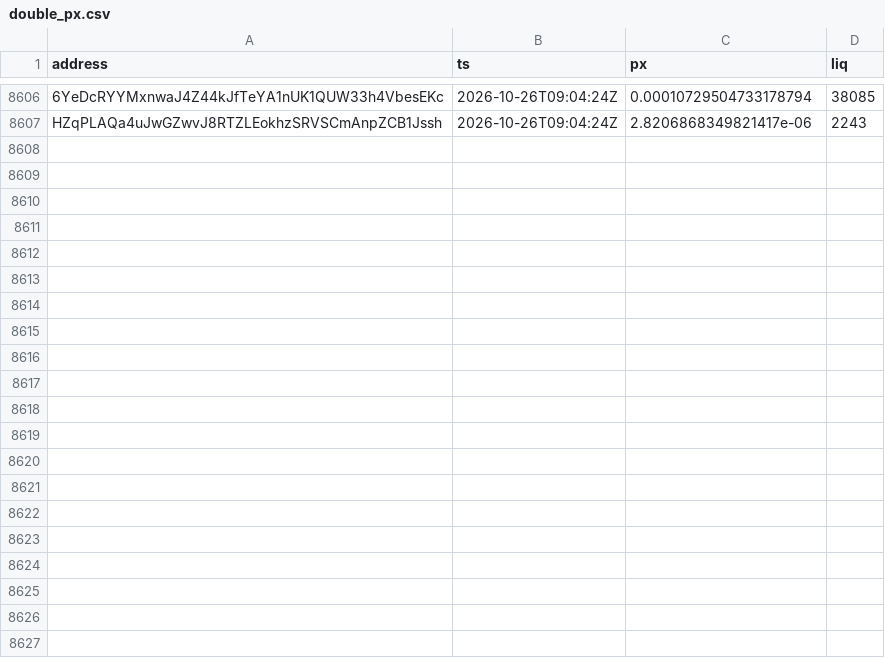
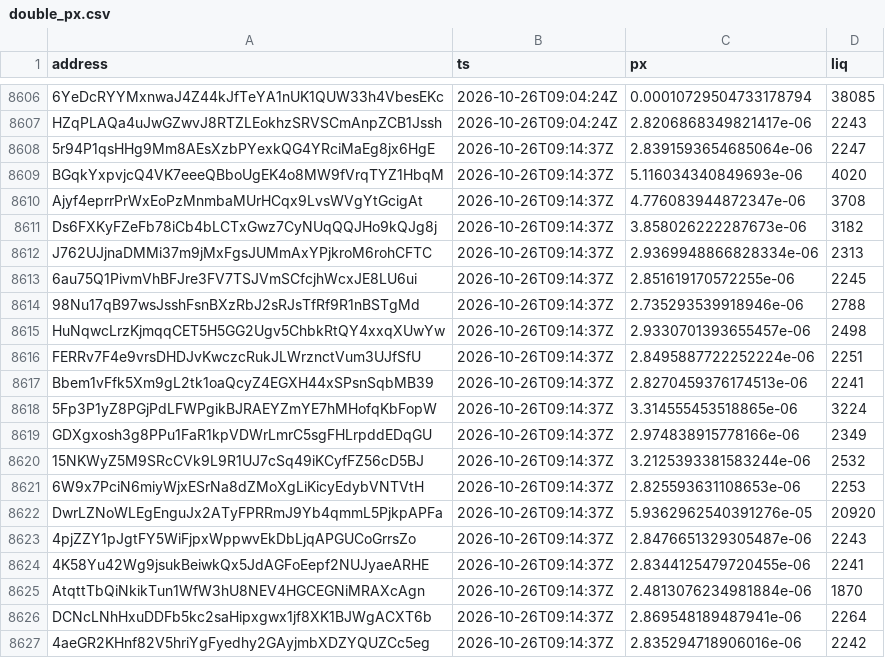
Before and after one commit to westphal03/meme-scanner, a CSV file: data/double_px.csv, drawn as a sheet; only a part is shown, gaps mark what is left out; the diff names each change by its address in the sheet, - before the commit and + after, or states it on an @@ line.

```diff
--- a/data/double_px.csv
+++ b/data/double_px.csv
+row 8608: 5r94P1qsHHg9Mm8AEsXzbPYexkQG4YRciMaEg8jx6HgE | 2026-10-26T09:14:37Z | 2.8391593654685064e-06 | 2247
+row 8609: BGqkYxpvjcQ4VK7eeeQBboUgEK4o8MW9fVrqTYZ1HbqM | 2026-10-26T09:14:37Z | 5.116034340849693e-06 | 4020
+row 8610: Ajyf4eprrPrWxEoPzMnmbaMUrHCqx9LvsWVgYtGcigAt | 2026-10-26T09:14:37Z | 4.776083944872347e-06 | 3708
+row 8611: Ds6FXKyFZeFb78iCb4bLCTxGwz7CyNUqQQJHo9kQJg8j | 2026-10-26T09:14:37Z | 3.858026222287673e-06 | 3182
+row 8612: J762UJjnaDMMi37m9jMxFgsJUMmAxYPjkroM6rohCFTC | 2026-10-26T09:14:37Z | 2.9369948866828334e-06 | 2313
+row 8613: 6au75Q1PivmVhBFJre3FV7TSJVmSCfcjhWcxJE8LU6ui | 2026-10-26T09:14:37Z | 2.851619170572255e-06 | 2245
+row 8614: 98Nu17qB97wsJsshFsnBXzRbJ2sRJsTfRf9R1nBSTgMd | 2026-10-26T09:14:37Z | 2.735293539918946e-06 | 2788
+row 8615: HuNqwcLrzKjmqqCET5H5GG2Ugv5ChbkRtQY4xxqXUwYw | 2026-10-26T09:14:37Z | 2.9330701393655457e-06 | 2498
+row 8616: FERRv7F4e9vrsDHDJvKwczcRukJLWrznctVum3UJfSfU | 2026-10-26T09:14:37Z | 2.8495887722252224e-06 | 2251
+row 8617: Bbem1vFfk5Xm9gL2tk1oaQcyZ4EGXH44xSPsnSqbMB39 | 2026-10-26T09:14:37Z | 2.8270459376174513e-06 | 2241
+row 8618: 5Fp3P1yZ8PGjPdLFWPgikBJRAEYZmYE7hMHofqKbFopW | 2026-10-26T09:14:37Z | 3.314555453518865e-06 | 3224
+row 8619: GDXgxosh3g8PPu1FaR1kpVDWrLmrC5sgFHLrpddEDqGU | 2026-10-26T09:14:37Z | 2.974838915778166e-06 | 2349
+row 8620: 15NKWyZ5M9SRcCVk9L9R1UJ7cSq49iKCyfFZ56cD5BJ | 2026-10-26T09:14:37Z | 3.2125393381583244e-06 | 2532
+row 8621: 6W9x7PciN6miyWjxESrNa8dZMoXgLiKicyEdybVNTVtH | 2026-10-26T09:14:37Z | 2.825593631108653e-06 | 2253
+row 8622: DwrLZNoWLEgEnguJx2ATyFPRRmJ9Yb4qmmL5PjkpAPFa | 2026-10-26T09:14:37Z | 5.9362962540391276e-05 | 20920
+row 8623: 4pjZZY1pJgtFY5WiFjpxWppwvEkDbLjqAPGUCoGrrsZo | 2026-10-26T09:14:37Z | 2.8476651329305487e-06 | 2243
+row 8624: 4K58Yu42Wg9jsukBeiwkQx5JdAGFoEepf2NUJyaeARHE | 2026-10-26T09:14:37Z | 2.8344125479720455e-06 | 2241
+row 8625: AtqttTbQiNkikTun1WfW3hU8NEV4HGCEGNiMRAXcAgn | 2026-10-26T09:14:37Z | 2.4813076234981884e-06 | 1870
+row 8626: DCNcLNhHxuDDFb5kc2saHipxgwx1jf8XK1BJWgACXT6b | 2026-10-26T09:14:37Z | 2.869548189487941e-06 | 2264
+row 8627: 4aeGR2KHnf82V5hriYgFyedhy2GAyjmbXDZYQUZCc5eg | 2026-10-26T09:14:37Z | 2.835294718906016e-06 | 2242
```
Also changed, not shown: data/double_book.csv, 5 other files.
